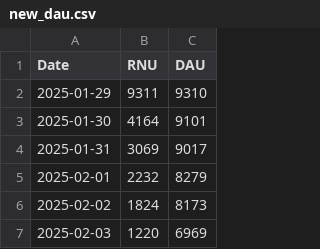
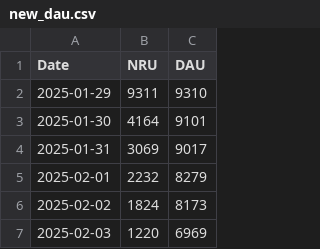
Before and after one commit to Jay2ne/Dashboard, a CSV file: data/new_dau.csv, drawn as a sheet; only a part is shown.

```diff
--- a/data/new_dau.csv
+++ b/data/new_dau.csv
@@ -1,2 +1,2 @@
-Date,RNU,DAU
+Date,NRU,DAU
 2025-01-29,9311,9310
```
Also changed, not shown: 2 other files.
